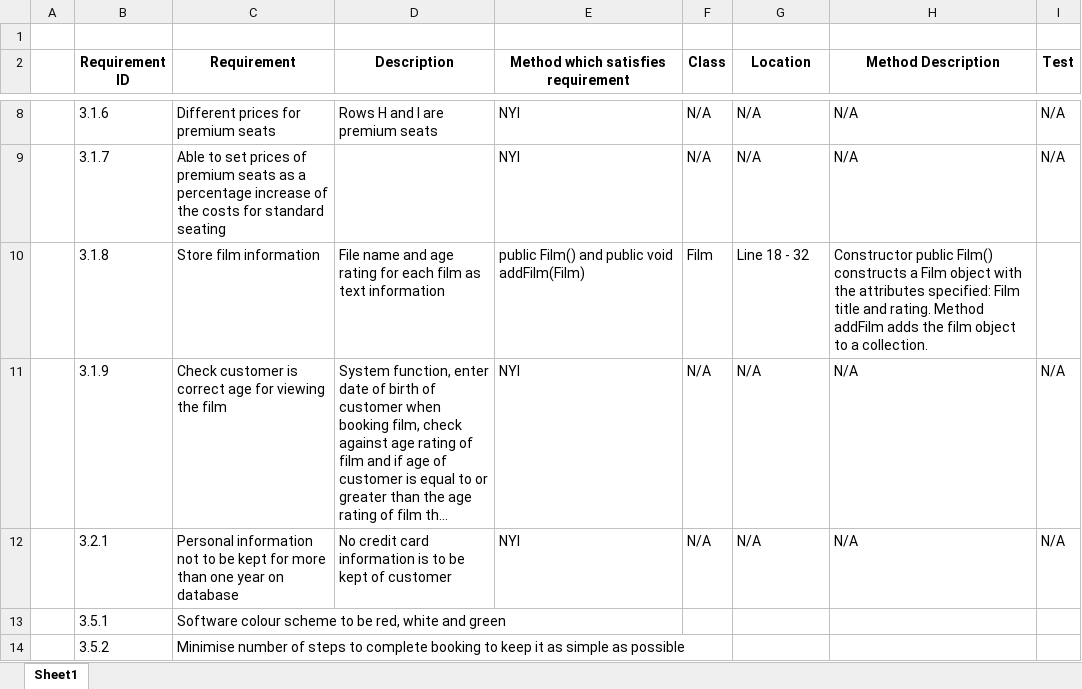
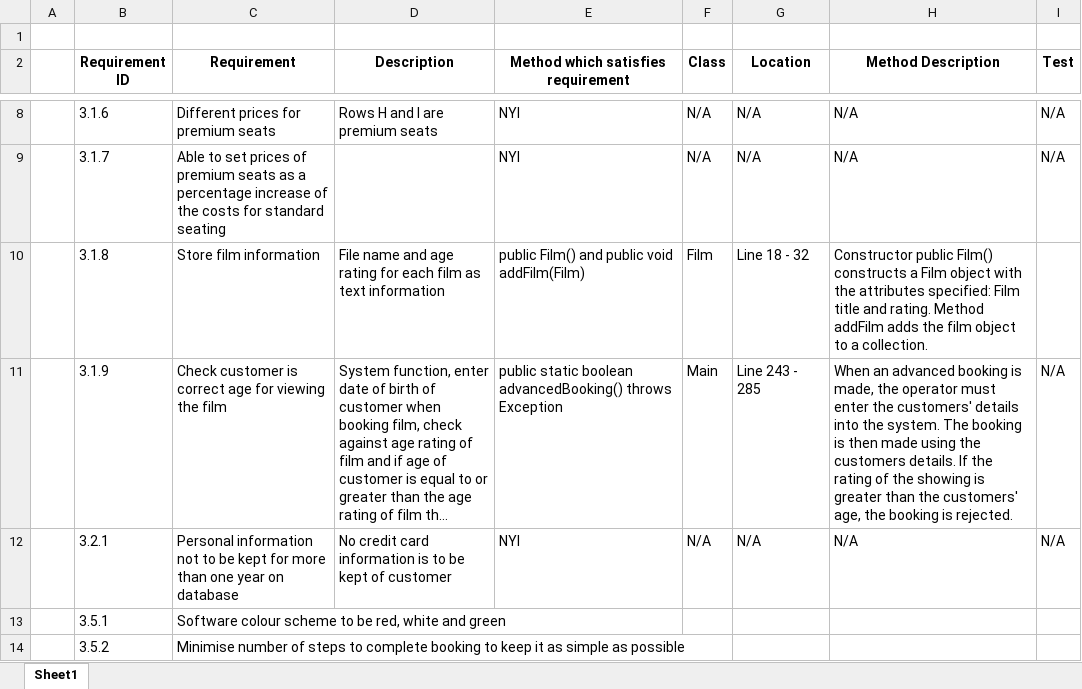
Before and after one commit to staffs-ppsp/staffs-ppsp-repo, an Excel workbook: 2_Part2_Implementation/2.3_Documents/2.3.2_RequirementsTracing/RequirementsTracing.xlsx, sheet Sheet1, drawn as a sheet; only a part is shown, gaps mark what is left out; long unchanged cells end in …; values as stored, in another font and other column widths than the file's, no borders; the diff names each change by its address in the sheet, - before the commit and + after, or states it on an @@ line.

```diff
--- a/2_Part2_Implementation/2.3_Documents/2.3.2_RequirementsTracing/RequirementsTracing.xlsx (sheet Sheet1)
+++ b/2_Part2_Implementation/2.3_Documents/2.3.2_RequirementsTracing/RequirementsTracing.xlsx (sheet Sheet1)
-E11: NYI
+E11: public static boolean advancedBooking() throws Exception
-F11 (Class): N/A
+F11 (Class): Main
-G11 (Location): N/A
+G11 (Location): Line 243 - 285
-H11 (Method Description): N/A
+H11 (Method Description): When an advanced booking is made, the operator must enter the customers' details into the system. The booking is then made using the customers details. If the rating of the showing is greater than the customers' age, the booking is rejected.
```
Also changed, not shown: 55 other files.
